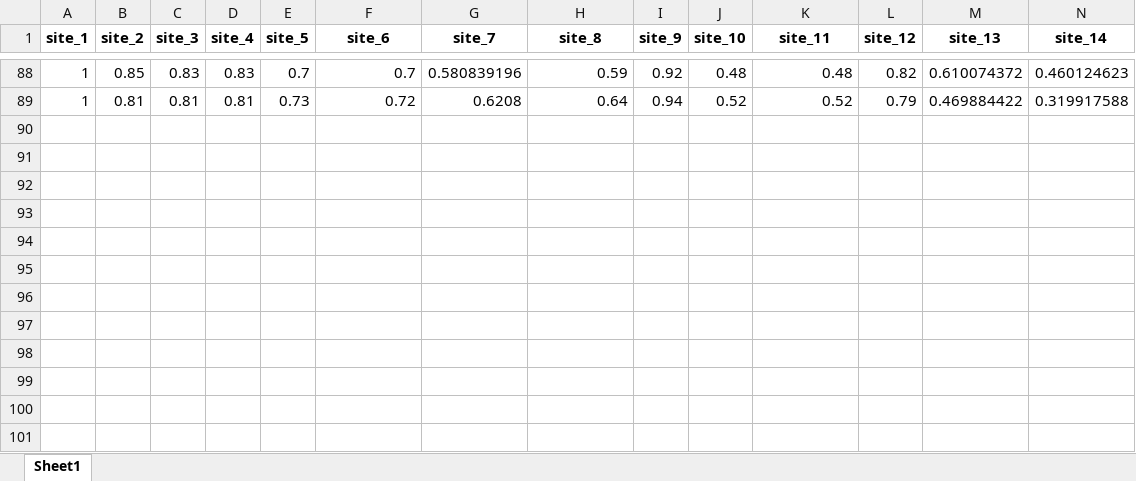
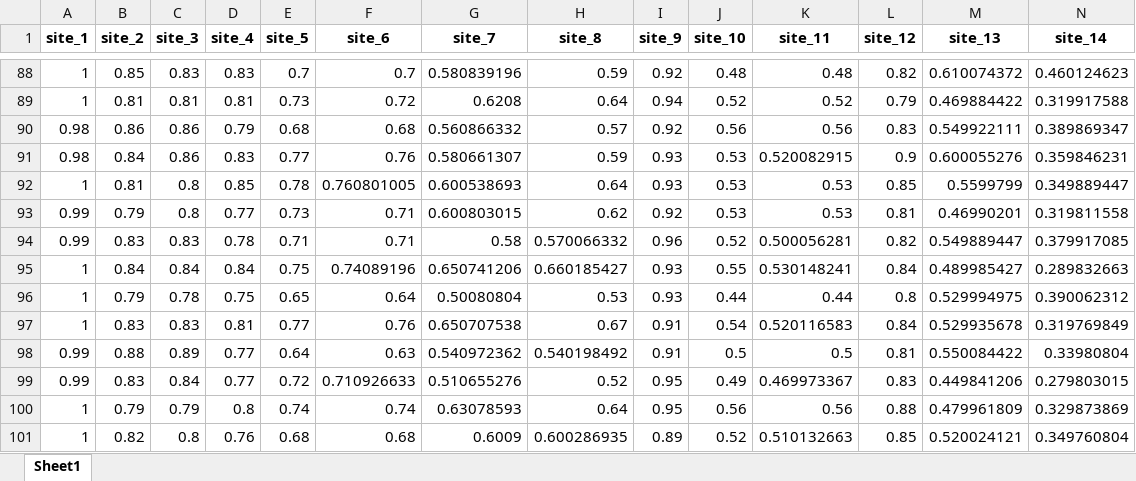
Before and after one commit to rhode22g/stat395-MCCL, an Excel workbook: sim1results.xlsx, sheet Sheet1, drawn as a sheet; only a part is shown, gaps mark what is left out; values as stored, in another font and other column widths than the file's, no borders; rows hold the shown columns only; the diff names each change by its address in the sheet, - before the commit and + after, or states it on an @@ line.

```diff
--- a/sim1results.xlsx (sheet Sheet1)
+++ b/sim1results.xlsx (sheet Sheet1)
+row 90: 0.98 | 0.86 | 0.86 | 0.79 | 0.68 | 0.68 | 0.560866332 | 0.57 | 0.92 | 0.56 | 0.56 | 0.83 | 0.549922111 | 0.389869347
+row 91: 0.98 | 0.84 | 0.86 | 0.83 | 0.77 | 0.76 | 0.580661307 | 0.59 | 0.93 | 0.53 | 0.520082915 | 0.9 | 0.600055276 | 0.359846231
+row 92: 1 | 0.81 | 0.8 | 0.85 | 0.78 | 0.760801005 | 0.600538693 | 0.64 | 0.93 | 0.53 | 0.53 | 0.85 | 0.5599799 | 0.349889447
+row 93: 0.99 | 0.79 | 0.8 | 0.77 | 0.73 | 0.71 | 0.600803015 | 0.62 | 0.92 | 0.53 | 0.53 | 0.81 | 0.46990201 | 0.319811558
+row 94: 0.99 | 0.83 | 0.83 | 0.78 | 0.71 | 0.71 | 0.58 | 0.570066332 | 0.96 | 0.52 | 0.500056281 | 0.82 | 0.549889447 | 0.379917085
+row 95: 1 | 0.84 | 0.84 | 0.84 | 0.75 | 0.74089196 | 0.650741206 | 0.660185427 | 0.93 | 0.55 | 0.530148241 | 0.84 | 0.489985427 | 0.289832663
+row 96: 1 | 0.79 | 0.78 | 0.75 | 0.65 | 0.64 | 0.50080804 | 0.53 | 0.93 | 0.44 | 0.44 | 0.8 | 0.529994975 | 0.390062312
+row 97: 1 | 0.83 | 0.83 | 0.81 | 0.77 | 0.76 | 0.650707538 | 0.67 | 0.91 | 0.54 | 0.520116583 | 0.84 | 0.529935678 | 0.319769849
+row 98: 0.99 | 0.88 | 0.89 | 0.77 | 0.64 | 0.63 | 0.540972362 | 0.540198492 | 0.91 | 0.5 | 0.5 | 0.81 | 0.550084422 | 0.33980804
+row 99: 0.99 | 0.83 | 0.84 | 0.77 | 0.72 | 0.710926633 | 0.510655276 | 0.52 | 0.95 | 0.49 | 0.469973367 | 0.83 | 0.449841206 | 0.279803015
+row 100: 1 | 0.79 | 0.79 | 0.8 | 0.74 | 0.74 | 0.63078593 | 0.64 | 0.95 | 0.56 | 0.56 | 0.88 | 0.479961809 | 0.329873869
+row 101: 1 | 0.82 | 0.8 | 0.76 | 0.68 | 0.68 | 0.6009 | 0.600286935 | 0.89 | 0.52 | 0.510132663 | 0.85 | 0.520024121 | 0.349760804
```
Also changed, not shown: sim1full.xlsx, 1 other file.
